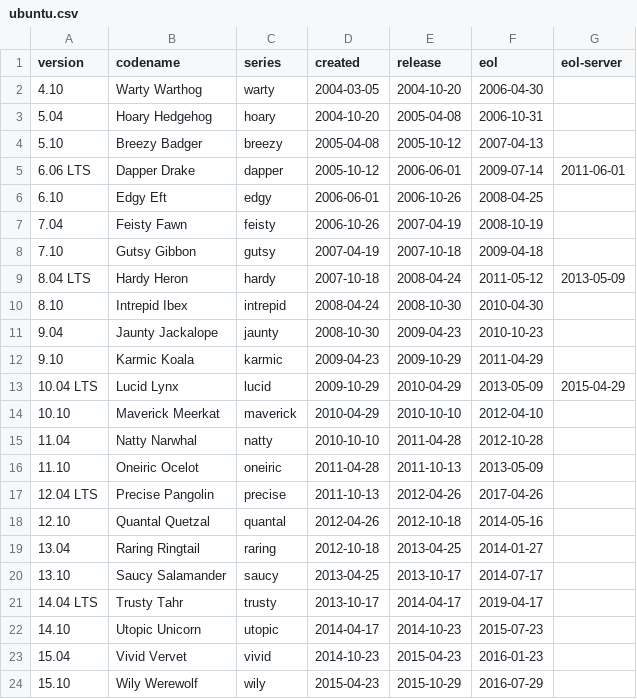
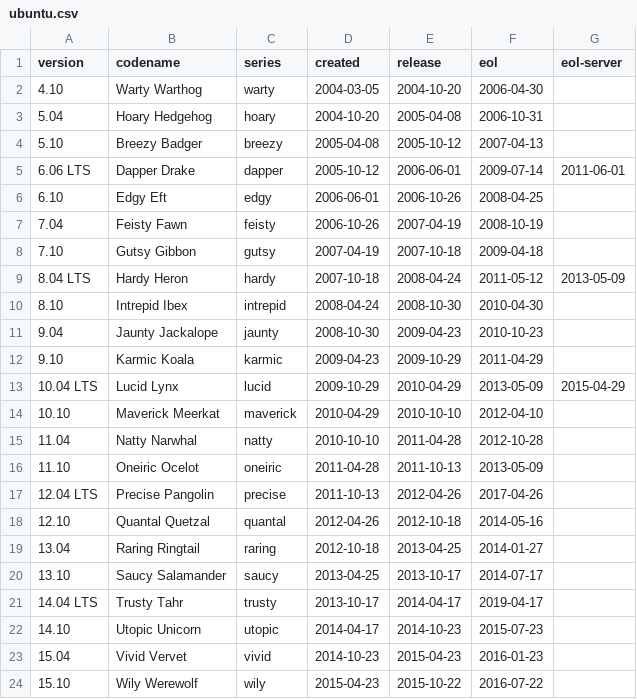
Before and after one commit to alvistack/debian-distro-info-data, a CSV file: ubuntu.csv, drawn as a sheet.

Commit message:
Update Ubuntu 15.10 release date.

```diff
--- a/ubuntu.csv
+++ b/ubuntu.csv
@@ -23,2 +23,2 @@ version,codename,series,created,release,eol,eol-server
 15.04,Vivid Vervet,vivid,2014-10-23,2015-04-23,2016-01-23
-15.10,Wily Werewolf,wily,2015-04-23,2015-10-29,2016-07-29
+15.10,Wily Werewolf,wily,2015-04-23,2015-10-22,2016-07-22
```
Also changed, not shown: 1 other file.
